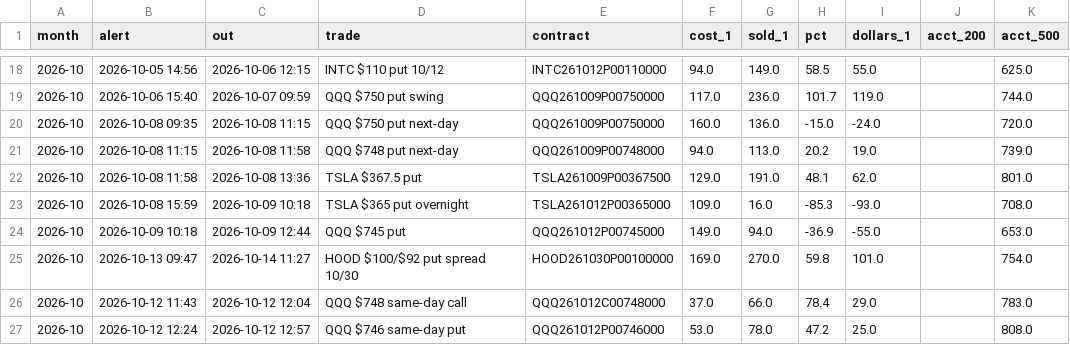
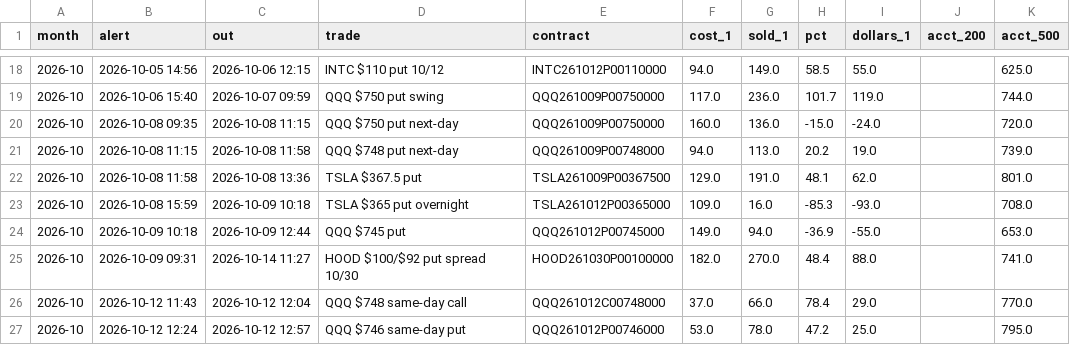
Before and after one commit to Raskull-ux/Tazmanian-Trader-Bot, a CSV file: results/deep_analysis/alert_scoreboard.csv, drawn as a sheet; only a part is shown, gaps mark what is left out.

```diff
--- a/results/deep_analysis/alert_scoreboard.csv
+++ b/results/deep_analysis/alert_scoreboard.csv
@@ -24,4 +24,4 @@ month,alert,out,trade,contract,cost_1,sold_1,pct,dollars_1,acct_200,acct_500
 2026-10,2026-10-09 10:18,2026-10-09 12:44,QQQ $745 put,QQQ261012P00745000,149.0,94.0,-36.9,-55.0,,653.0
-2026-10,2026-10-13 09:47,2026-10-14 11:27,HOOD $100/$92 put spread 10/30,HOOD261030P00100000,169.0,270.0,59.8,101.0,,754.0
-2026-10,2026-10-12 11:43,2026-10-12 12:04,QQQ $748 same-day call,QQQ261012C00748000,37.0,66.0,78.4,29.0,,783.0
-2026-10,2026-10-12 12:24,2026-10-12 12:57,QQQ $746 same-day put,QQQ261012P00746000,53.0,78.0,47.2,25.0,,808.0
+2026-10,2026-10-09 09:31,2026-10-14 11:27,HOOD $100/$92 put spread 10/30,HOOD261030P00100000,182.0,270.0,48.4,88.0,,741.0
+2026-10,2026-10-12 11:43,2026-10-12 12:04,QQQ $748 same-day call,QQQ261012C00748000,37.0,66.0,78.4,29.0,,770.0
+2026-10,2026-10-12 12:24,2026-10-12 12:57,QQQ $746 same-day put,QQQ261012P00746000,53.0,78.0,47.2,25.0,,795.0
```
Also changed, not shown: 1 other file.
